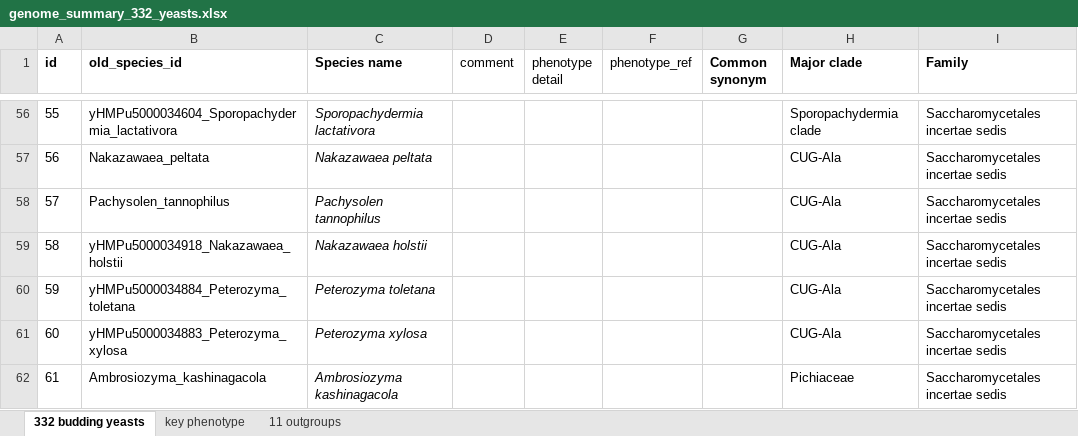
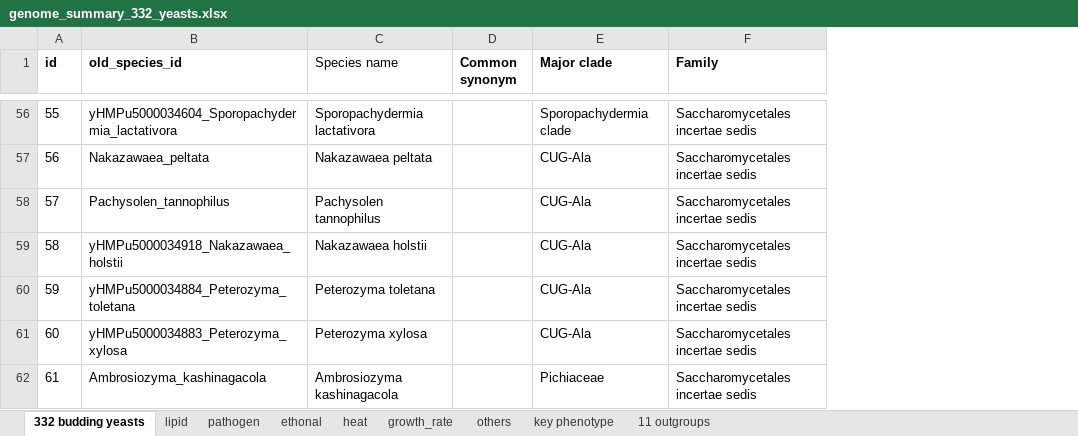
Before and after one commit to SysBioChalmers/Yeast-Species-GEMs, an Excel workbook: ComplementaryData/genome_summary_332_yeasts.xlsx, sheet 332 budding yeasts, drawn as a sheet; only a part is shown, gaps mark what is left out; values as stored, in another font and other column widths than the file's, no borders; the diff covers the shown part only; the diff names each change by its address in the sheet, - before the commit and + after, or states it on an @@ line.

Commit message:
fix: refine the format to summarize the strain phenotypes

```diff
--- a/ComplementaryData/genome_summary_332_yeasts.xlsx (sheet 332 budding yeasts)
+++ b/ComplementaryData/genome_summary_332_yeasts.xlsx (sheet 332 budding yeasts)
+sheet tab: lipid
+sheet tab: pathogen
+sheet tab: ethonal
+sheet tab: heat
+sheet tab: growth_rate
+sheet tab: others
-column D (comment), empty
-column E (phenotype detail), empty
-column F (phenotype_ref), empty
-C1 bold: on
+C1 bold: off
-C56:C62 italic: on
+C56:C62 italic: off
```
Also changed, not shown: 4 removed rows and cell formats elsewhere in this sheet, sheet key phenotype.
